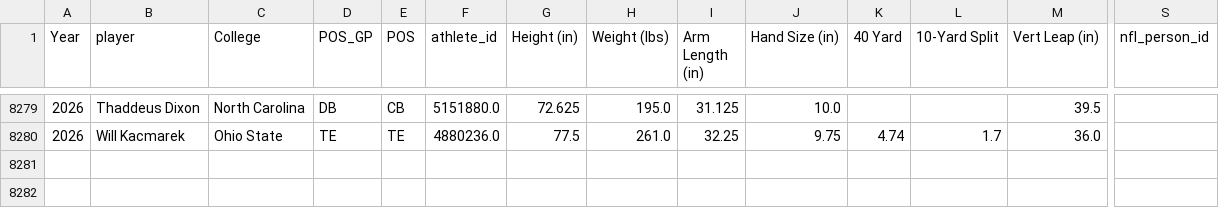
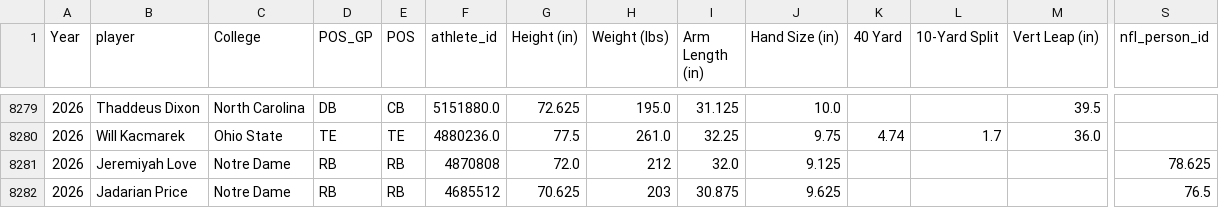
Before and after one commit to array-carpenter/nfl-draft-data, a CSV file: combine_data_unique_athlete_id_step4.csv, drawn as a sheet; only a part is shown, gaps mark what is left out; rows hold the shown columns only; the diff names each change by its address in the sheet, - before the commit and + after, or states it on an @@ line.

```diff
--- a/combine_data_unique_athlete_id_step4.csv
+++ b/combine_data_unique_athlete_id_step4.csv
+row 8281: 2026 | Jeremiyah Love | Notre Dame | RB | RB | 4870808 | 72.0 | 212 | 32.0 | 9.125 |  |  |  | 78.625
+row 8282: 2026 | Jadarian Price | Notre Dame | RB | RB | 4685512 | 70.625 | 203 | 30.875 | 9.625 |  |  |  | 76.5
```
Also changed, not shown: 55 other files.
